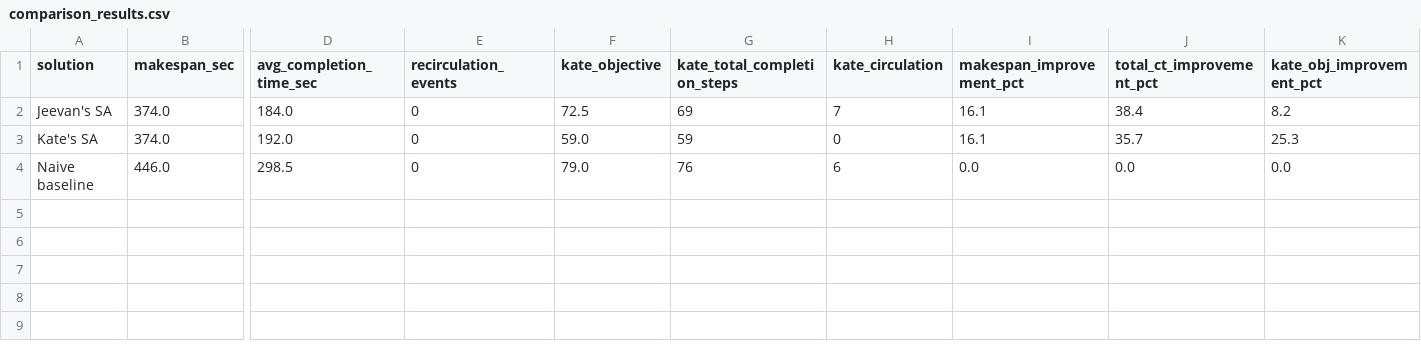
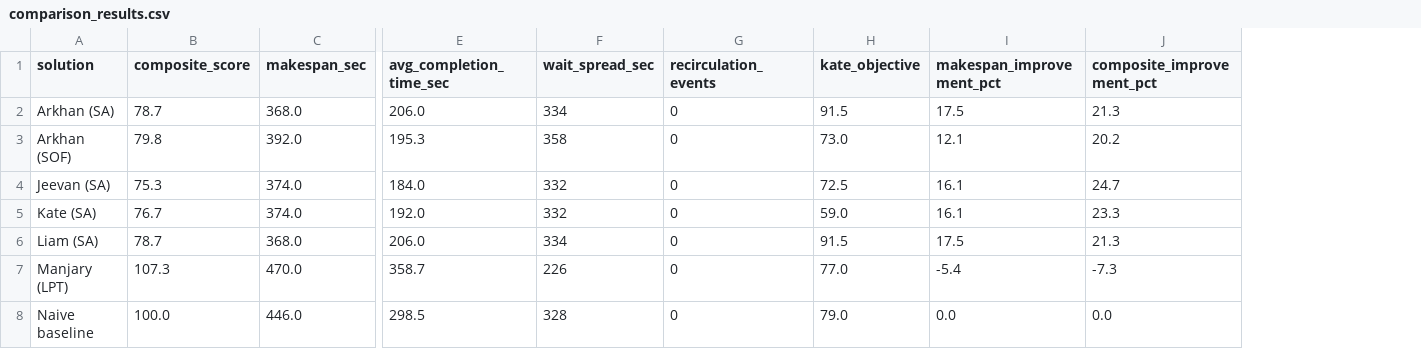
Before and after one commit to kpercyro/MSE-433---Module-3-Warehousing, a CSV file: comparison_results.csv, drawn as a sheet; only a part is shown, gaps mark what is left out; removed rows and columns are numbered as before the commit, all else as after; rows hold the shown columns only; the diff names each change by its address in the sheet, - before the commit and + after, or states it on an @@ line.

```diff
--- a/comparison_results.csv
+++ b/comparison_results.csv
+column B (composite_score), rows 4-5: 75.3 | 76.7; row 8: 100.0
+column F (wait_spread_sec), rows 4-5: 332 | 332; row 8: 328
-column G (kate_total_completion_steps), rows 2-4: 69 | 59 | 76
-column H (kate_circulation), rows 2-4: 7 | 0 | 6
-column K (kate_obj_improvement_pct), rows 2-4: 8.2 | 25.3 | 0.0
-J1: total_ct_improvement_pct
+J1: composite_improvement_pct
+row 2: Arkhan (SA) | 78.7 | 368.0 | 206.0 | 334 | 0 | 91.5 | 17.5 | 21.3
+row 3: Arkhan (SOF) | 79.8 | 392.0 | 195.3 | 358 | 0 | 73.0 | 12.1 | 20.2
-A4 (solution): Jeevan's SA
+A4 (solution): Jeevan (SA)
-J4 (composite_improvement_pct): 38.4
+J4 (composite_improvement_pct): 24.7
-A5 (solution): Kate's SA
+A5 (solution): Kate (SA)
-J5 (composite_improvement_pct): 35.7
+J5 (composite_improvement_pct): 23.3
+row 6: Liam (SA) | 78.7 | 368.0 | 206.0 | 334 | 0 | 91.5 | 17.5 | 21.3
+row 7: Manjary (LPT) | 107.3 | 470.0 | 358.7 | 226 | 0 | 77.0 | -5.4 | -7.3
```
Also changed, not shown: 12 other files.
